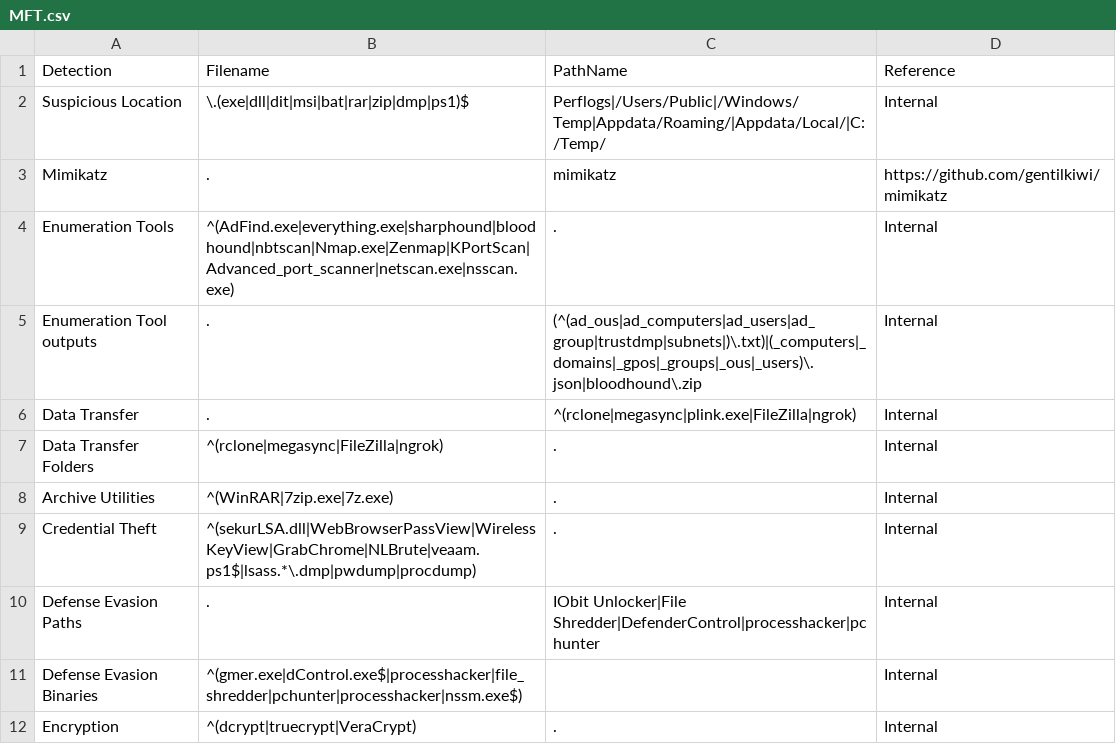
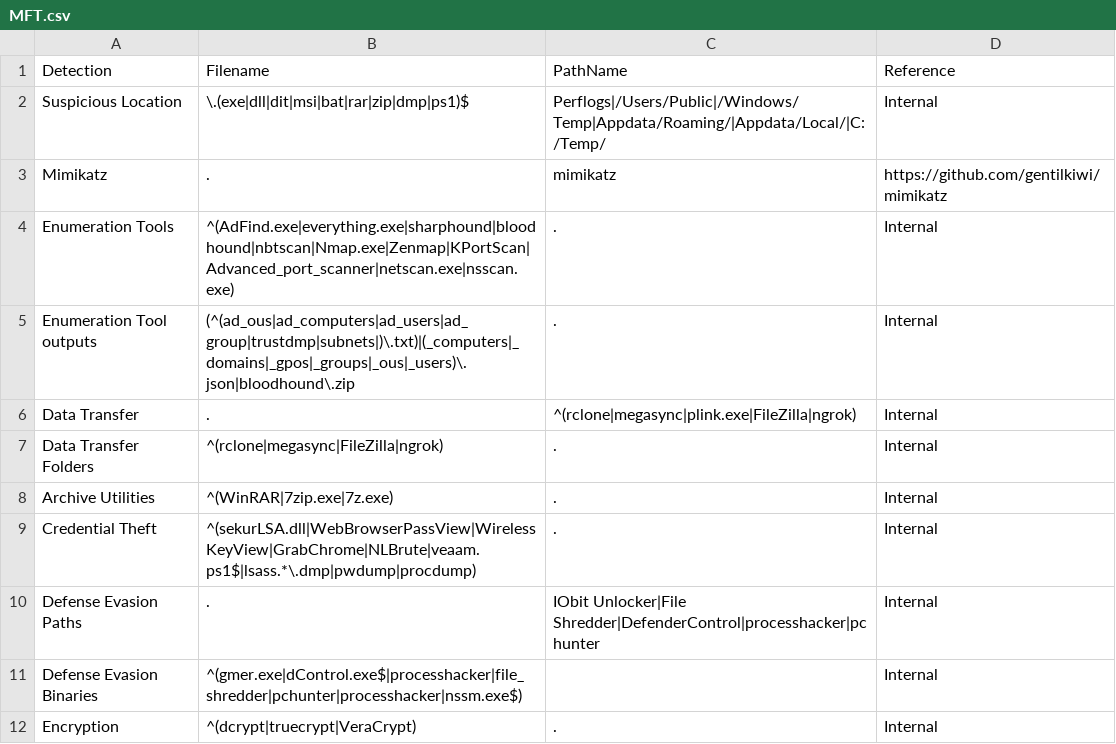
Before and after one commit to svch0stz/velociraptor-detections, a CSV file: MFT.csv, drawn as a sheet; only a part is shown.

Commit message:
Update MFT.csv

```diff
--- a/MFT.csv
+++ b/MFT.csv
@@ -4,3 +4,3 @@ Mimikatz,.,mimikatz,https://github.com/gentilkiwi/mimikatz
 Enumeration Tools,^(AdFind.exe|everything.exe|sharphound|bloodhound|nbtscan|Nmap.exe|Zenmap|KPortScan|Advanced_port_scanner|netscan.exe|nsscan.exe),.,Internal
-Enumeration Tool outputs,.,(^(ad_ous|ad_computers|ad_users|ad_group|trustdmp|subnets|)\.txt)|(_computers|_domains|_gpos|_groups|_ous|_users)\.json|bloodhound\.zip,Internal
+Enumeration Tool outputs,(^(ad_ous|ad_computers|ad_users|ad_group|trustdmp|subnets|)\.txt)|(_computers|_domains|_gpos|_groups|_ous|_users)\.json|bloodhound\.zip,.,Internal
 Data Transfer,.,^(rclone|megasync|plink.exe|FileZilla|ngrok),Internal
```
